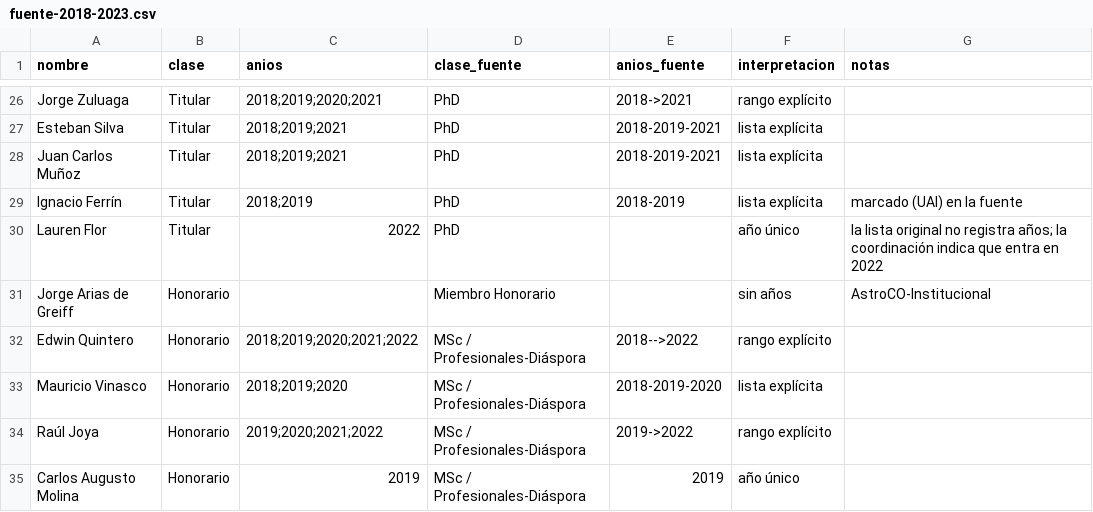
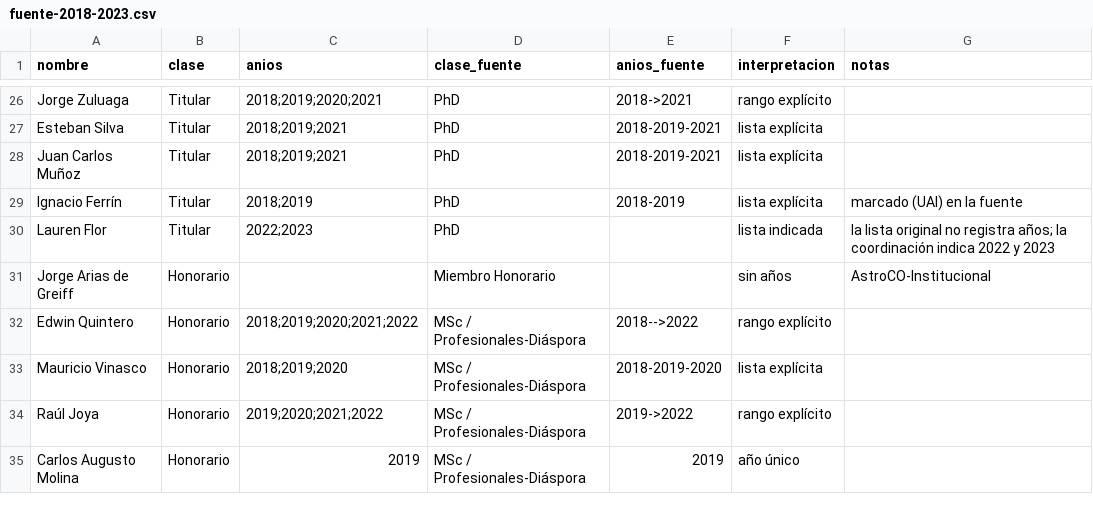
Before and after one commit to forero/astroco-miembros, a CSV file: data/fuente-2018-2023.csv, drawn as a sheet; only a part is shown, gaps mark what is left out.

```diff
--- a/data/fuente-2018-2023.csv
+++ b/data/fuente-2018-2023.csv
@@ -29,3 +29,3 @@ Juan Carlos Muñoz,Titular,2018;2019;2021,PhD,2018-2019-2021,lista explícita,
 Ignacio Ferrín,Titular,2018;2019,PhD,2018-2019,lista explícita,marcado (UAI) en la fuente
-Lauren Flor,Titular,2022,PhD,,año único,"la lista original no registra años; la coordinación indica que entra en 2022"
+Lauren Flor,Titular,2022;2023,PhD,,lista indicada,"la lista original no registra años; la coordinación indica 2022 y 2023"
 Jorge Arias de Greiff,Honorario,,Miembro Honorario,,sin años,AstroCO-Institucional
```
Also changed, not shown: data/membresia-por-anio.csv, data/resumen-por-anio.csv, 4 other files.
